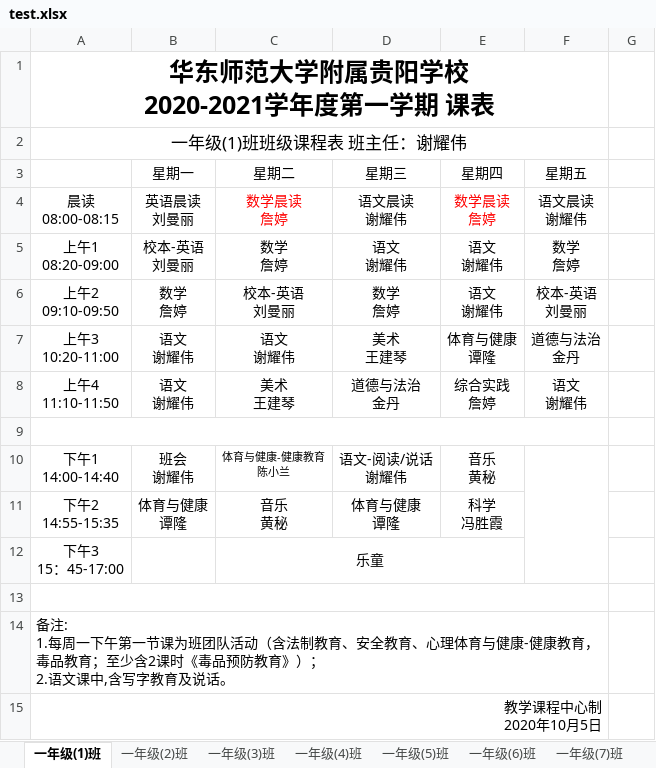
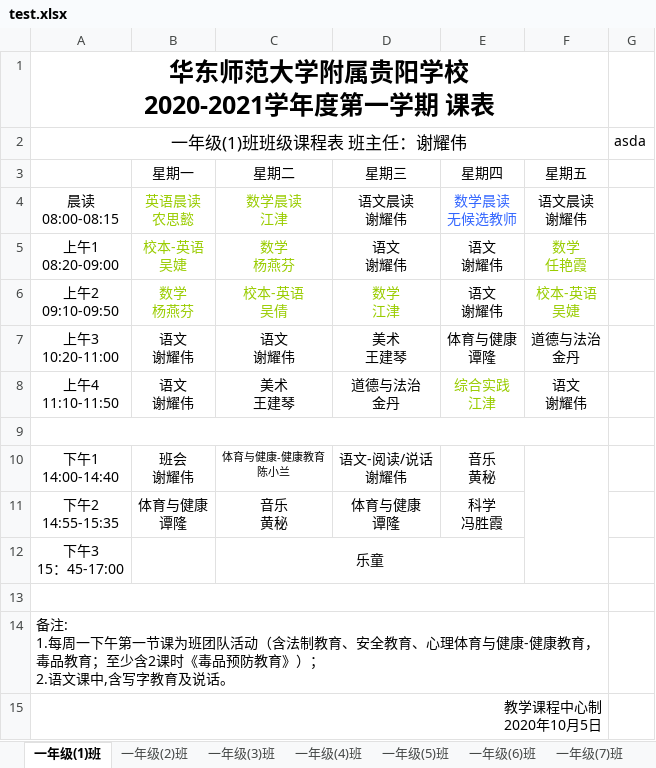
Before and after one commit to xxhddt163/myapp, an Excel workbook: Schedule/test.xlsx, sheet 一年级(1)班, drawn as a sheet; values as stored, in another font and other column widths than the file's, no borders; ↵ is a line break in a cell; the diff names each change by its address in the sheet, - before the commit and + after, or states it on an @@ line.

```diff
--- a/Schedule/test.xlsx (sheet 一年级(1)班)
+++ b/Schedule/test.xlsx (sheet 一年级(1)班)
-G2: (empty)
+G2: asda
-B4 (星期一): 英语晨读 ↵ 刘曼丽
+B4 (星期一): 英语晨读 ↵ 农思懿
-B4 text colour: black
+B4 text colour: #99CC00
-C4 (星期二): 数学晨读 ↵ 詹婷
+C4 (星期二): 数学晨读 ↵ 江津
-C4 text colour: #FF0000
+C4 text colour: #99CC00
-E4 (星期四): 数学晨读 ↵ 詹婷
+E4 (星期四): 数学晨读 ↵ 无候选教师
-E4 text colour: #FF0000
+E4 text colour: #3366FF
-B5 (星期一): 校本-英语 ↵ 刘曼丽
+B5 (星期一): 校本-英语 ↵ 吴婕
-B5:C5 text colour: black
+B5:C5 text colour: #99CC00
-C5 (星期二): 数学 ↵ 詹婷
+C5 (星期二): 数学 ↵ 杨燕芬
-F5 (星期五): 数学 ↵ 詹婷
+F5 (星期五): 数学 ↵ 任艳霞
-F5:F6 text colour: black
+F5:F6 text colour: #99CC00
-B6 (星期一): 数学 ↵ 詹婷
+B6 (星期一): 数学 ↵ 杨燕芬
-B6:D6 text colour: black
+B6:D6 text colour: #99CC00
-C6 (星期二): 校本-英语 ↵ 刘曼丽
+C6 (星期二): 校本-英语 ↵ 吴倩
-D6 (星期三): 数学 ↵ 詹婷
+D6 (星期三): 数学 ↵ 江津
-F6 (星期五): 校本-英语 ↵ 刘曼丽
+F6 (星期五): 校本-英语 ↵ 吴婕
-E8 (星期四): 综合实践 ↵ 詹婷
+E8 (星期四): 综合实践 ↵ 江津
-E8 text colour: black
+E8 text colour: #99CC00
```
Also changed, not shown: sheet 八年级(1)班, sheet 七年级(3)班, sheet 一年级(8)班, sheet 一年级(2)班, sheet 一年级(5)班, sheet 八年级(4)班, 2 more sheets, other sheet tabs, 2 other files.
